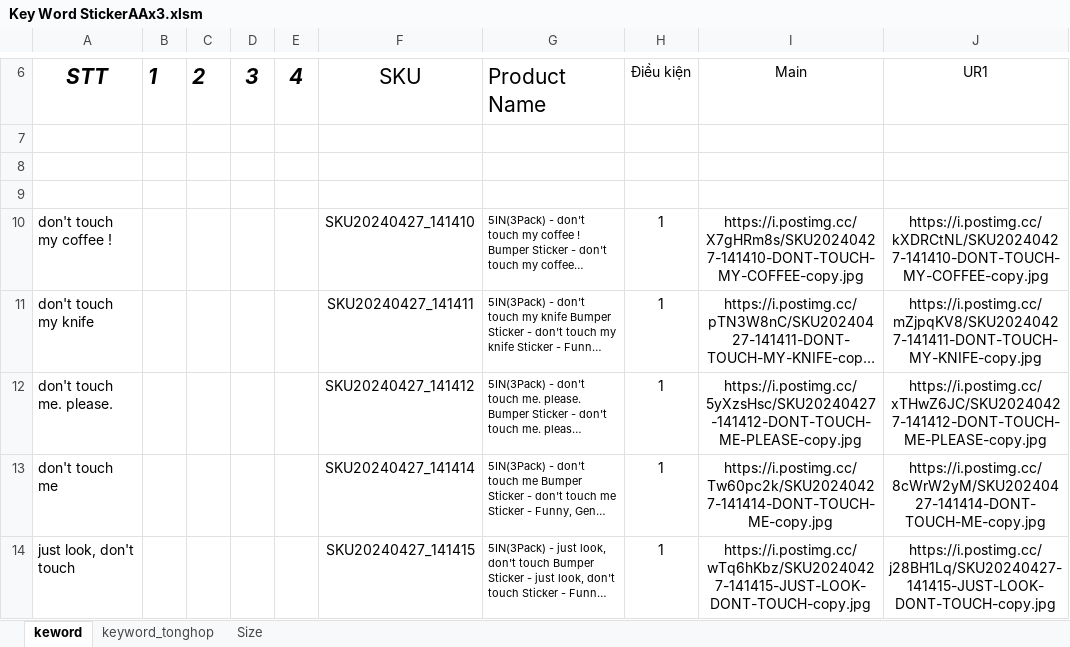
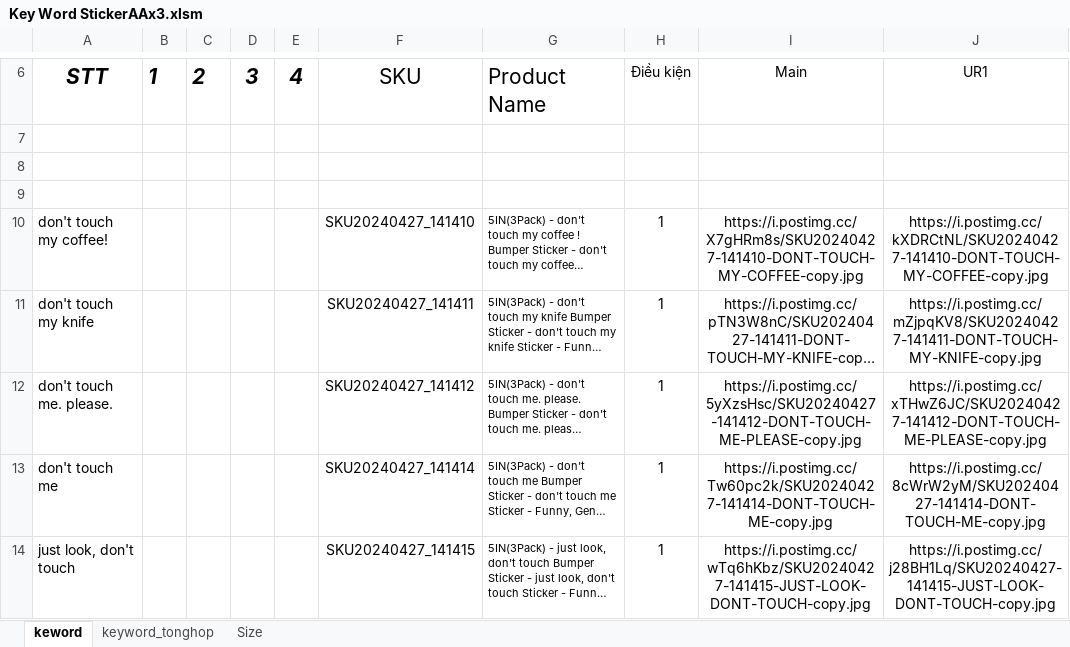
Before and after one commit to Smith0988/project_chung0988, an Excel workbook: 5. Image_Base/FD_20240427_155920 - day 36/temp_data/Key Word StickerAAx3.xlsm, sheet keword, drawn as a sheet; only a part is shown, gaps mark what is left out; long unchanged cells end in …; values as stored, in another font and other column widths than the file's, no borders; charts and pictures not drawn; the diff names each change by its address in the sheet, - before the commit and + after, or states it on an @@ line.

```diff
--- a/5. Image_Base/FD_20240427_155920 - day 36/temp_data/Key Word StickerAAx3.xlsm (sheet keword)
+++ b/5. Image_Base/FD_20240427_155920 - day 36/temp_data/Key Word StickerAAx3.xlsm (sheet keword)
-A10: don't touch my coffee !
+A10: don't touch my coffee!
```
Also changed, not shown: 1 other file.
